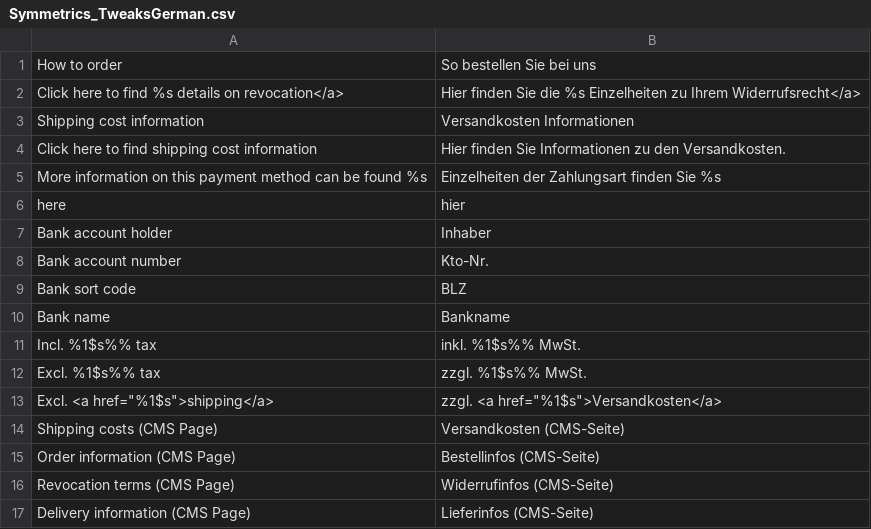
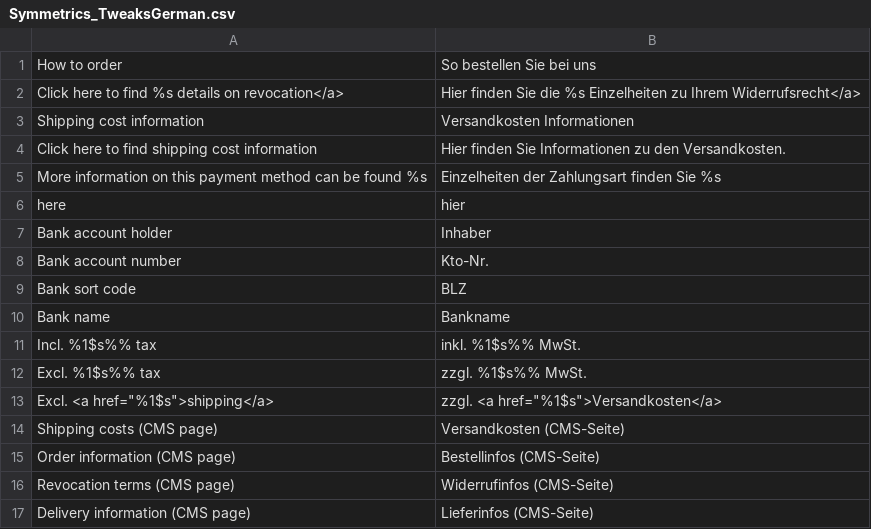
Before and after one commit to symmetrics/mrg_tweaks_german, a CSV file: build/app/locale/de_DE/Symmetrics_TweaksGerman.csv, drawn as a sheet.

```diff
--- a/build/app/locale/de_DE/Symmetrics_TweaksGerman.csv
+++ b/build/app/locale/de_DE/Symmetrics_TweaksGerman.csv
@@ -13,5 +13,5 @@
 "Excl. <a href=""%1$s"">shipping</a>","zzgl. <a href=""%1$s"">Versandkosten</a>"
-"Shipping costs (CMS Page)","Versandkosten (CMS-Seite)"
-"Order information (CMS Page)","Bestellinfos (CMS-Seite)"
-"Revocation terms (CMS Page)","Widerrufinfos (CMS-Seite)"
-"Delivery information (CMS Page)","Lieferinfos (CMS-Seite)"
+"Shipping costs (CMS page)","Versandkosten (CMS-Seite)"
+"Order information (CMS page)","Bestellinfos (CMS-Seite)"
+"Revocation terms (CMS page)","Widerrufinfos (CMS-Seite)"
+"Delivery information (CMS page)","Lieferinfos (CMS-Seite)"
```
Also changed, not shown: 1 other file.
